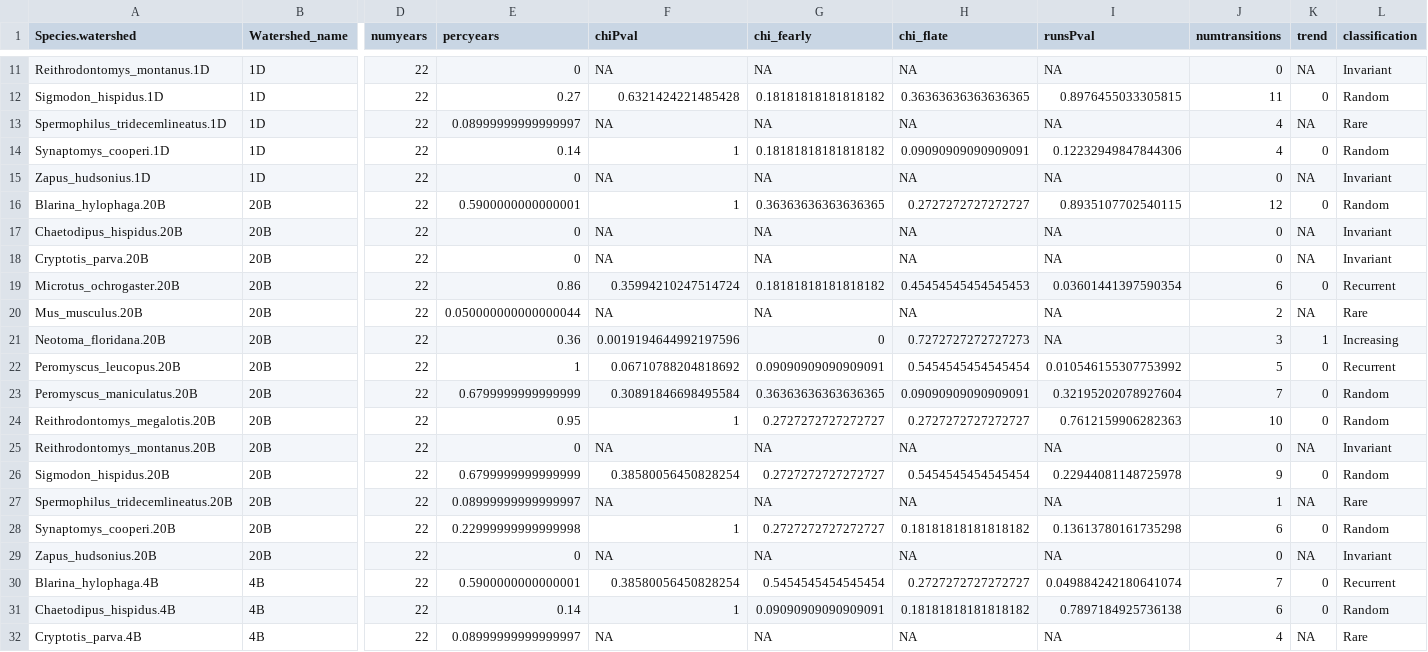
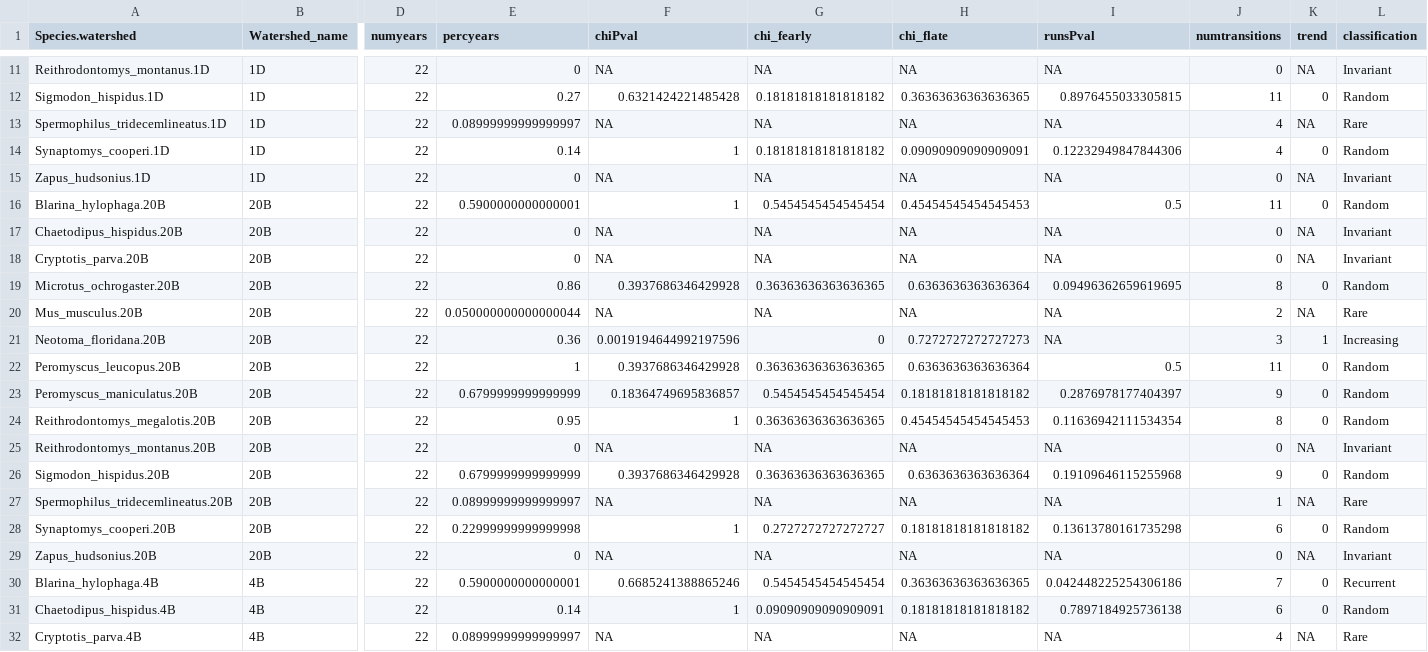
Before and after one commit to sarahsupp/KNZ-incidence, a CSV file: Datasets/E1_output_data/E1_smammals/E1_smammals_classified_abund.csv, drawn as a sheet; only a part is shown, gaps mark what is left out; the diff covers the shown part only; the diff names each change by its address in the sheet, - before the commit and + after, or states it on an @@ line.

```diff
--- a/Datasets/E1_output_data/E1_smammals/E1_smammals_classified_abund.csv
+++ b/Datasets/E1_output_data/E1_smammals/E1_smammals_classified_abund.csv
-G16 (chi_fearly): 0.36363636363636365
+G16 (chi_fearly): 0.5454545454545454
-H16 (chi_flate): 0.2727272727272727
+H16 (chi_flate): 0.45454545454545453
-I16 (runsPval): 0.8935107702540115
+I16 (runsPval): 0.5
-J16 (numtransitions): 12
+J16 (numtransitions): 11
-F19 (chiPval): 0.35994210247514724
+F19 (chiPval): 0.3937686346429928
-G19 (chi_fearly): 0.18181818181818182
+G19 (chi_fearly): 0.36363636363636365
-H19 (chi_flate): 0.45454545454545453
+H19 (chi_flate): 0.6363636363636364
-I19 (runsPval): 0.03601441397590354
+I19 (runsPval): 0.09496362659619695
-J19 (numtransitions): 6
+J19 (numtransitions): 8
-L19 (classification): Recurrent
+L19 (classification): Random
-F22 (chiPval): 0.06710788204818692
+F22 (chiPval): 0.3937686346429928
-G22 (chi_fearly): 0.09090909090909091
+G22 (chi_fearly): 0.36363636363636365
-H22 (chi_flate): 0.5454545454545454
+H22 (chi_flate): 0.6363636363636364
-I22 (runsPval): 0.010546155307753992
+I22 (runsPval): 0.5
-J22 (numtransitions): 5
+J22 (numtransitions): 11
-L22 (classification): Recurrent
+L22 (classification): Random
-F23 (chiPval): 0.30891846698495584
+F23 (chiPval): 0.18364749695836857
-G23 (chi_fearly): 0.36363636363636365
+G23 (chi_fearly): 0.5454545454545454
-H23 (chi_flate): 0.09090909090909091
+H23 (chi_flate): 0.18181818181818182
-I23 (runsPval): 0.32195202078927604
+I23 (runsPval): 0.2876978177404397
-J23 (numtransitions): 7
+J23 (numtransitions): 9
-G24 (chi_fearly): 0.2727272727272727
+G24 (chi_fearly): 0.36363636363636365
-H24 (chi_flate): 0.2727272727272727
+H24 (chi_flate): 0.45454545454545453
-I24 (runsPval): 0.7612159906282363
+I24 (runsPval): 0.11636942111534354
-J24 (numtransitions): 10
+J24 (numtransitions): 8
-F26 (chiPval): 0.38580056450828254
+F26 (chiPval): 0.3937686346429928
-G26 (chi_fearly): 0.2727272727272727
+G26 (chi_fearly): 0.36363636363636365
-H26 (chi_flate): 0.5454545454545454
+H26 (chi_flate): 0.6363636363636364
-I26 (runsPval): 0.22944081148725978
+I26 (runsPval): 0.19109646115255968
-F30 (chiPval): 0.38580056450828254
+F30 (chiPval): 0.6685241388865246
-H30 (chi_flate): 0.2727272727272727
+H30 (chi_flate): 0.36363636363636365
-I30 (runsPval): 0.049884242180641074
+I30 (runsPval): 0.042448225254306186
```
Also changed, not shown: 82 edited cells elsewhere in this file, Datasets/E1_output_data/E1_birds/E1_birds_classified.csv, Datasets/E1_output_data/E1_birds/E1_birds_classified_abund.csv, 3 other files.
